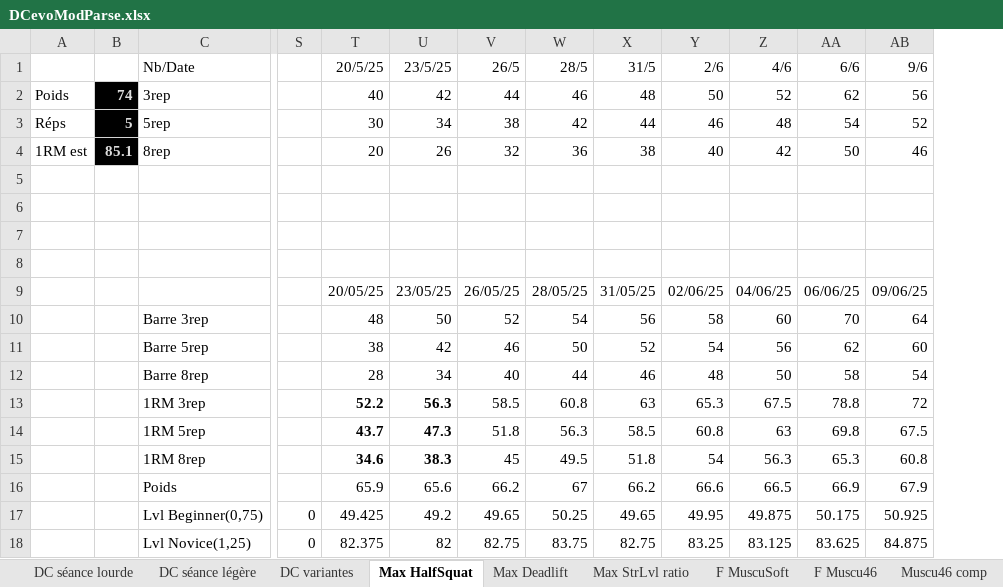
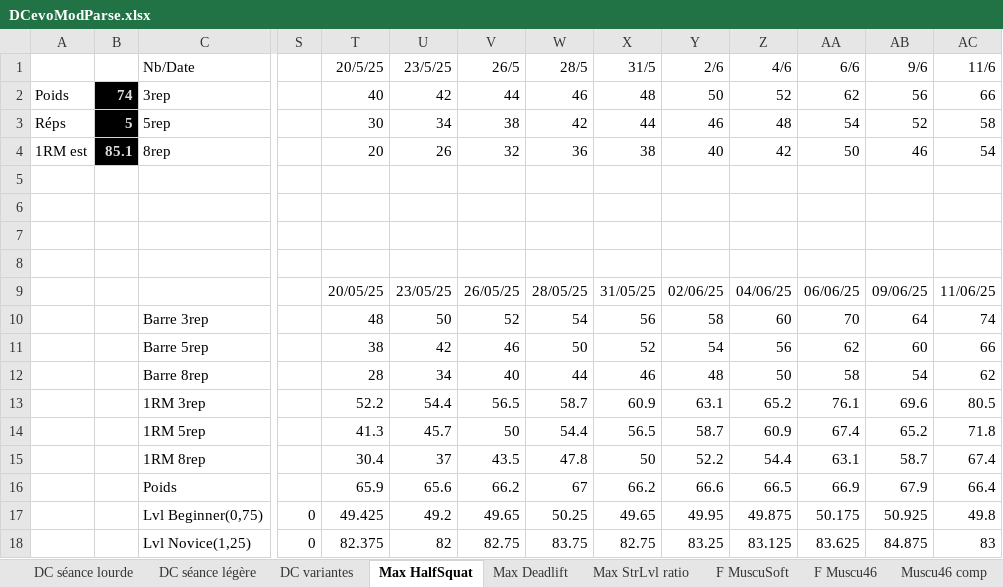
Before and after one commit to GuillBuj/fitlogtimer, an Excel workbook: docs/DCevoModParse.xlsx, sheet Max HalfSquat, drawn as a sheet; only a part is shown, gaps mark what is left out; values as stored, in another font and other column widths than the file's, no borders; charts and pictures not drawn; the diff names each change by its address in the sheet, - before the commit and + after, or states it on an @@ line.

```diff
--- a/docs/DCevoModParse.xlsx (sheet Max HalfSquat)
+++ b/docs/DCevoModParse.xlsx (sheet Max HalfSquat)
+column AC, rows 1-18: 11/6 | 66 | 58 | 54 |  |  |  |  | 11/06/25 | 74 | 66 | 62 | 80.5 | 71.8 | 67.4 | 66.4 | 49.8 | 83
-T13:U15 bold: on
+T13:U15 bold: off
-U13: 56.3
+U13: 54.4
-V13: 58.5
+V13: 56.5
-W13: 60.8
+W13: 58.7
-X13: 63
+X13: 60.9
-Y13: 65.3
+Y13: 63.1
-Z13: 67.5
+Z13: 65.2
-AA13: 78.8
+AA13: 76.1
-AB13: 72
+AB13: 69.6
-T14: 43.7
+T14: 41.3
-U14: 47.3
+U14: 45.7
-V14: 51.8
+V14: 50
-W14: 56.3
+W14: 54.4
-X14: 58.5
+X14: 56.5
-Y14: 60.8
+Y14: 58.7
-Z14: 63
+Z14: 60.9
-AA14: 69.8
+AA14: 67.4
-AB14: 67.5
+AB14: 65.2
-T15: 34.6
+T15: 30.4
-U15: 38.3
+U15: 37
-V15: 45
+V15: 43.5
-W15: 49.5
+W15: 47.8
-X15: 51.8
+X15: 50
-Y15: 54
+Y15: 52.2
-Z15: 56.3
+Z15: 54.4
-AA15: 65.3
+AA15: 63.1
-AB15: 60.8
+AB15: 58.7
```
Also changed, not shown: sheet Impro, sheet Calculateur Cible, sheet Max Deadlift, formulas that keep their value, charts or pictures, 1 other file.
